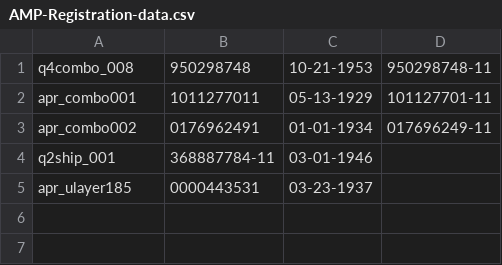
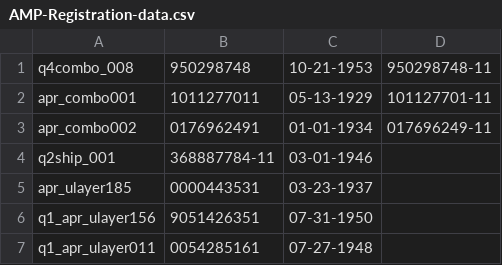
Before and after one commit to swati13oct/MnR, a CSV file: cukesatdd/src/main/resources/database/AMP-Registration-data.csv, drawn as a sheet; the diff names each change by its address in the sheet, - before the commit and + after, or states it on an @@ line.

```diff
--- a/cukesatdd/src/main/resources/database/AMP-Registration-data.csv
+++ b/cukesatdd/src/main/resources/database/AMP-Registration-data.csv
+row 6: q1_apr_ulayer156 | 9051426351 | 07-31-1950
+row 7: q1_apr_ulayer011 | 0054285161 | 07-27-1948
```
Also changed, not shown: cukesatdd/src/main/resources/database/UMS-Member-Type.csv, cukesatdd/src/main/resources/database/UMS-Registration-data.csv, 2 other files.
